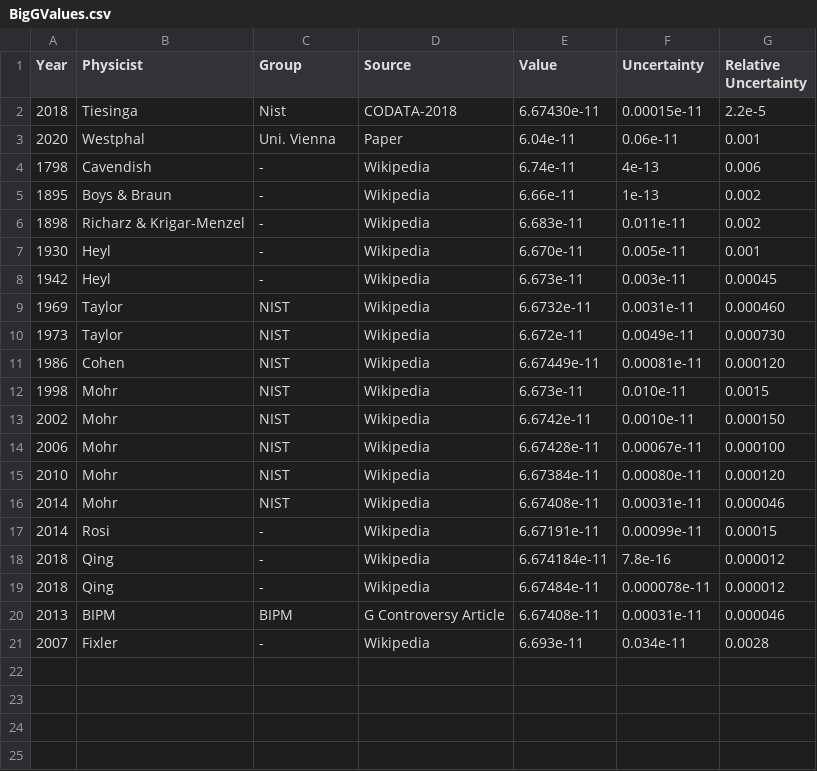
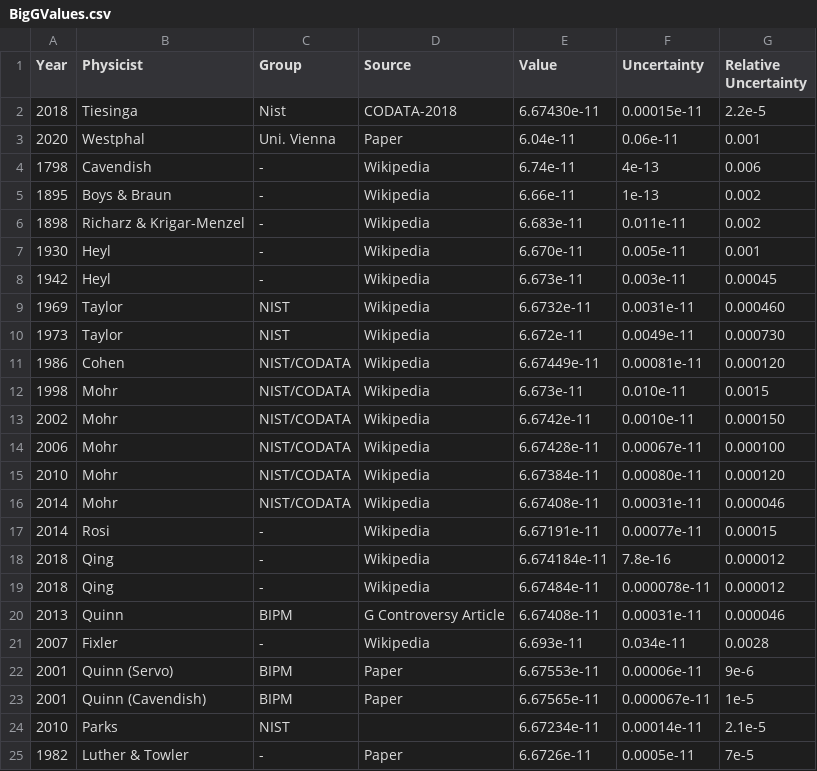
Before and after one commit to ZakEspley/Musings, a CSV file: BigG/BigGValues.csv, drawn as a sheet.

```diff
--- a/BigG/BigGValues.csv
+++ b/BigG/BigGValues.csv
@@ -10,12 +10,16 @@ Year,Physicist,Group,Source,Value,Uncertainty,Relative Uncertainty
 1973,Taylor,NIST,Wikipedia,6.672e-11,0.0049e-11,0.000730
-1986,Cohen,NIST,Wikipedia,6.67449e-11,0.00081e-11,0.000120
-1998,Mohr,NIST,Wikipedia,6.673e-11,0.010e-11,0.0015
-2002,Mohr,NIST,Wikipedia,6.6742e-11,0.0010e-11,0.000150
-2006,Mohr,NIST,Wikipedia,6.67428e-11,0.00067e-11,0.000100
-2010,Mohr,NIST,Wikipedia,6.67384e-11,0.00080e-11,0.000120
-2014,Mohr,NIST,Wikipedia,6.67408e-11,0.00031e-11,0.000046
-2014,Rosi,-,Wikipedia,6.67191e-11,0.00099e-11,0.00015
+1986,Cohen,NIST/CODATA,Wikipedia,6.67449e-11,0.00081e-11,0.000120
+1998,Mohr,NIST/CODATA,Wikipedia,6.673e-11,0.010e-11,0.0015
+2002,Mohr,NIST/CODATA,Wikipedia,6.6742e-11,0.0010e-11,0.000150
+2006,Mohr,NIST/CODATA,Wikipedia,6.67428e-11,0.00067e-11,0.000100
+2010,Mohr,NIST/CODATA,Wikipedia,6.67384e-11,0.00080e-11,0.000120
+2014,Mohr,NIST/CODATA,Wikipedia,6.67408e-11,0.00031e-11,0.000046
+2014,Rosi,-,Wikipedia,6.67191e-11,0.00077e-11,0.00015
 2018,Qing,-,Wikipedia,6.674184e-11,7.8e-16,0.000012
 2018,Qing,-,Wikipedia,6.67484e-11,0.000078e-11,0.000012
-2013,BIPM,BIPM,G Controversy Article,6.67408e-11,0.00031e-11,0.000046
+2013,Quinn,BIPM,G Controversy Article,6.67408e-11,0.00031e-11,0.000046
 2007,Fixler,-,Wikipedia,6.693e-11,0.034e-11,0.0028
+2001,Quinn (Servo),BIPM,Paper,6.67553e-11,0.00006e-11,9e-6
+2001,Quinn (Cavendish),BIPM,Paper,6.67565e-11,0.000067e-11,1e-5
+2010,Parks,NIST,,6.67234e-11,0.00014e-11,2.1e-5
+1982,Luther & Towler,-,Paper,6.6726e-11,0.0005e-11,7e-5
```
Also changed, not shown: 4 other files.
